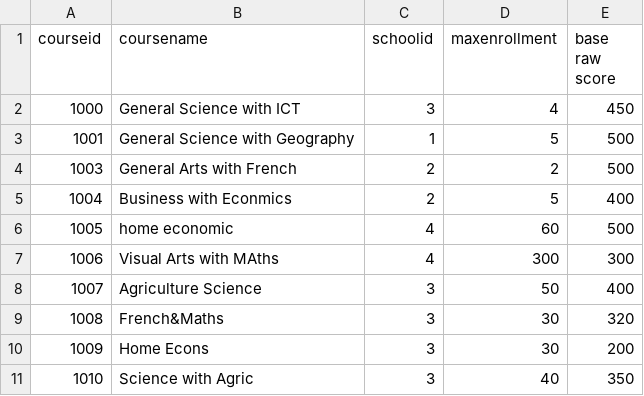
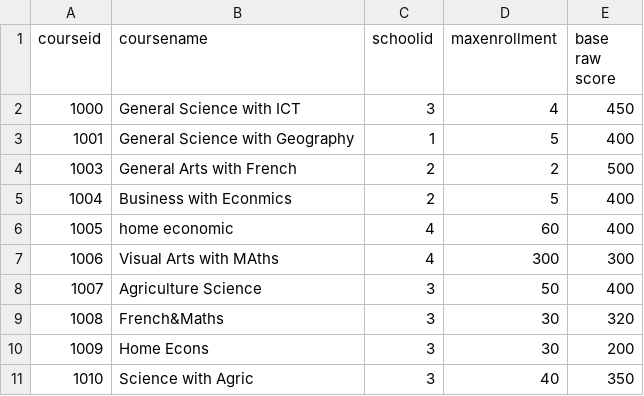
Before and after one commit to Selorm-best/schoolplacement, a CSV file: Courses.csv, drawn as a sheet; the diff names each change by its address in the sheet, - before the commit and + after, or states it on an @@ line.

Commit message:
Worked on the code for the updating of admission status by schools

```diff
--- a/Courses.csv
+++ b/Courses.csv
-E3 (base raw score): 500
+E3 (base raw score): 400
-E6 (base raw score): 500
+E6 (base raw score): 400
```
Also changed, not shown: application.csv, 5 other files.
